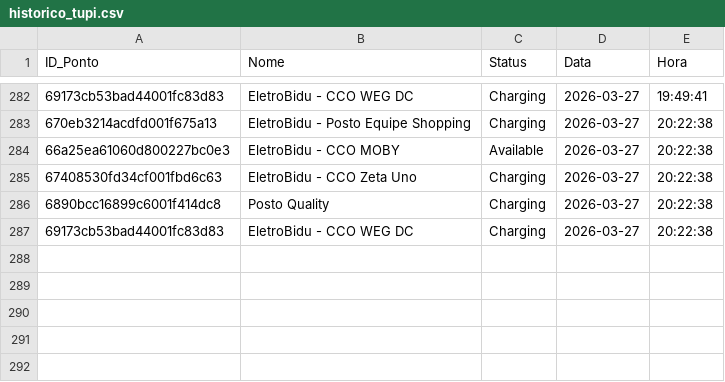
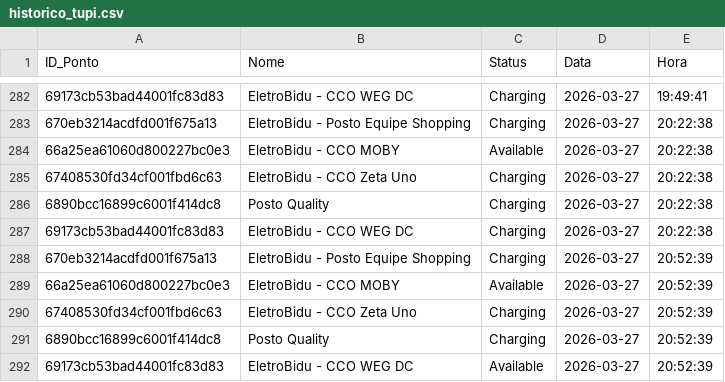
Before and after one commit to andradebiel7/carregadores, a CSV file: historico_tupi.csv, drawn as a sheet; only a part is shown, gaps mark what is left out.

```diff
--- a/historico_tupi.csv
+++ b/historico_tupi.csv
@@ -287 +287,6 @@ ID_Ponto,Nome,Status,Data,Hora
 69173cb53bad44001fc83d83,EletroBidu - CCO WEG DC,Charging,2026-03-27,20:22:38
+670eb3214acdfd001f675a13,EletroBidu - Posto Equipe Shopping,Charging,2026-03-27,20:52:39
+66a25ea61060d800227bc0e3,EletroBidu - CCO MOBY,Available,2026-03-27,20:52:39
+67408530fd34cf001fbd6c63,EletroBidu - CCO Zeta Uno,Charging,2026-03-27,20:52:39
+6890bcc16899c6001f414dc8,Posto Quality,Charging,2026-03-27,20:52:39
+69173cb53bad44001fc83d83,EletroBidu - CCO WEG DC,Available,2026-03-27,20:52:39
```
Also changed, not shown: 1 other file.
